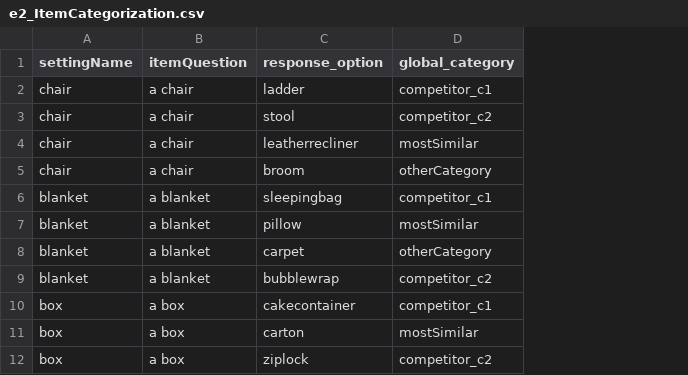
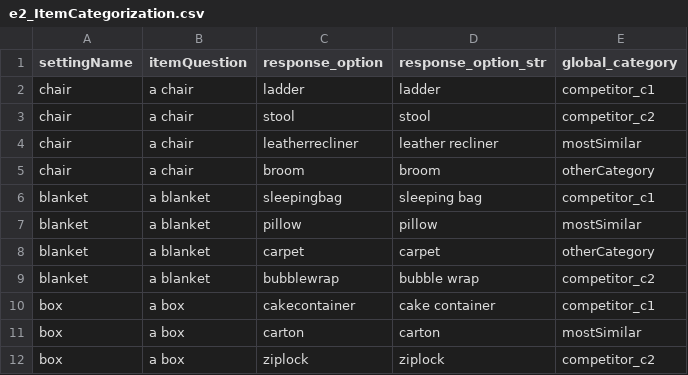
Before and after one commit to magpie-ea/magpie3-qa-overinfo-free-production, a CSV file: data_paper_neural/e2_ItemCategorization.csv, drawn as a sheet; only a part is shown; the diff names each change by its address in the sheet, - before the commit and + after, or states it on an @@ line.

```diff
--- a/data_paper_neural/e2_ItemCategorization.csv
+++ b/data_paper_neural/e2_ItemCategorization.csv
+column D (response_option_str), rows 2-12: ladder | stool | leather recliner | broom | sleeping bag | pillow | carpet | bubble wrap | cake container | carton | ziplock
```
Also changed, not shown: 39 other files.
